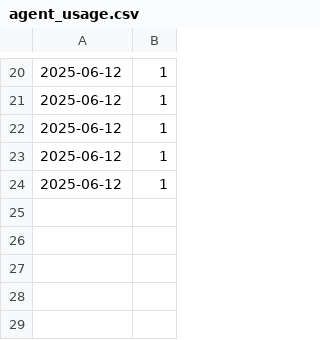
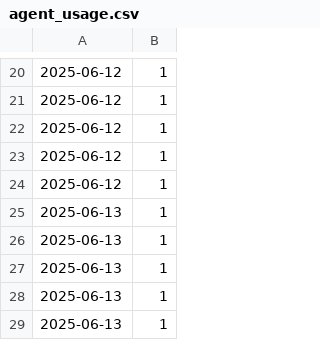
Before and after one commit to daniel22b/Pharmacy, a CSV file: agent_usage.csv, drawn as a sheet; only a part is shown, gaps mark what is left out; the diff names each change by its address in the sheet, - before the commit and + after, or states it on an @@ line.

```diff
--- a/agent_usage.csv
+++ b/agent_usage.csv
+row 25: 2025-06-13 | 1
+row 26: 2025-06-13 | 1
+row 27: 2025-06-13 | 1
+row 28: 2025-06-13 | 1
+row 29: 2025-06-13 | 1
```
Also changed, not shown: 2 other files.
